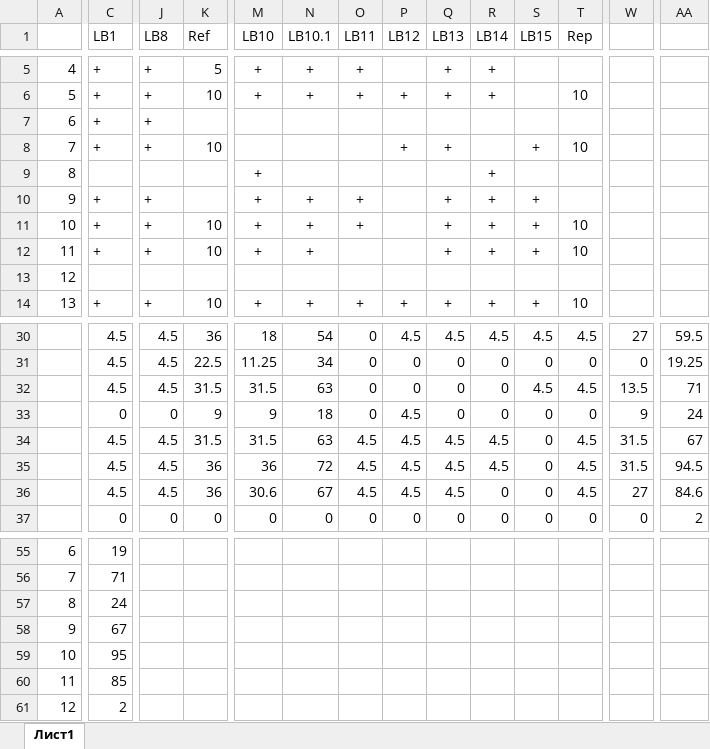
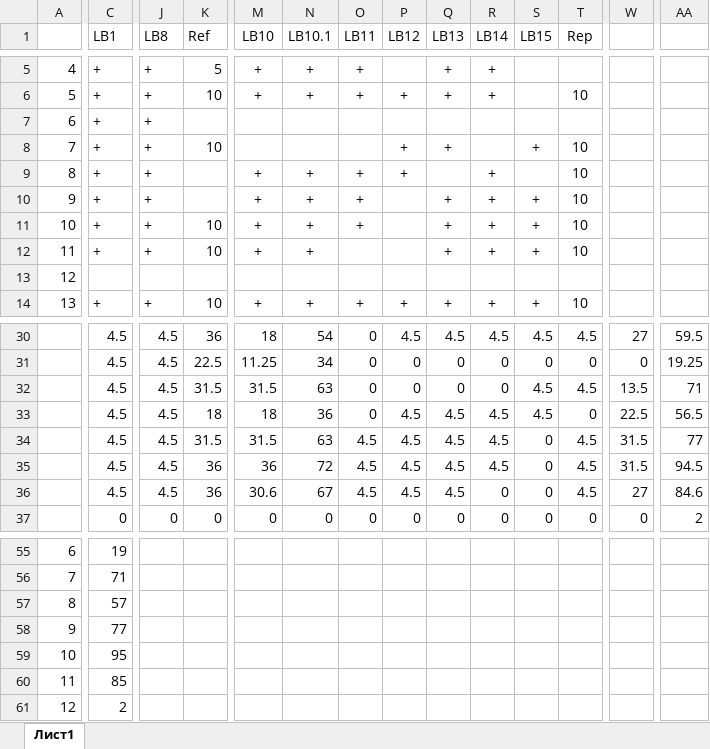
Before and after one commit to VChuzlov/Pascal-labs, an Excel workbook: 2021/scores/2D02/2D02.xlsx, sheet Лист1, drawn as a sheet; only a part is shown, gaps mark what is left out; values as stored, in another font and other column widths than the file's, no borders; the diff covers the shown part only; the diff names each change by its address in the sheet, - before the commit and + after, or states it on an @@ line.

```diff
--- a/2021/scores/2D02/2D02.xlsx (sheet Лист1)
+++ b/2021/scores/2D02/2D02.xlsx (sheet Лист1)
-C9 (LB1): (empty)
+C9 (LB1): +
-J9 (LB8): (empty)
+J9 (LB8): +
-N9 (LB10.1): (empty)
+N9 (LB10.1): +
-O9 (LB11): (empty)
+O9 (LB11): +
-P9 (LB12): (empty)
+P9 (LB12): +
-T9:T10 (Rep): (empty)
+T9:T10 (Rep): 10
-C33 (LB1): 0
+C33 (LB1): 4.5
-J33 (LB8): 0
+J33 (LB8): 4.5
-K33 (Ref): 9
+K33 (Ref): 18
-M33 (LB10): 9
+M33 (LB10): 18
-N33 (LB10.1): 18
+N33 (LB10.1): 36
-Q33 (LB13): 0
+Q33 (LB13): 4.5
-R33 (LB14): 0
+R33 (LB14): 4.5
-S33 (LB15): 0
+S33 (LB15): 4.5
-W33: 9
+W33: 22.5
-AA33: 24
+AA33: 56.5
-AA34: 67
+AA34: 77
-C57 (LB1): 24
+C57 (LB1): 57
-C58 (LB1): 67
+C58 (LB1): 77
```
Also changed, not shown: 2 edited cells elsewhere in this sheet, 2021/scores/2D01/2D01.xlsx, 2021/scores/2D03/2D03.xlsx, 39 other files.
